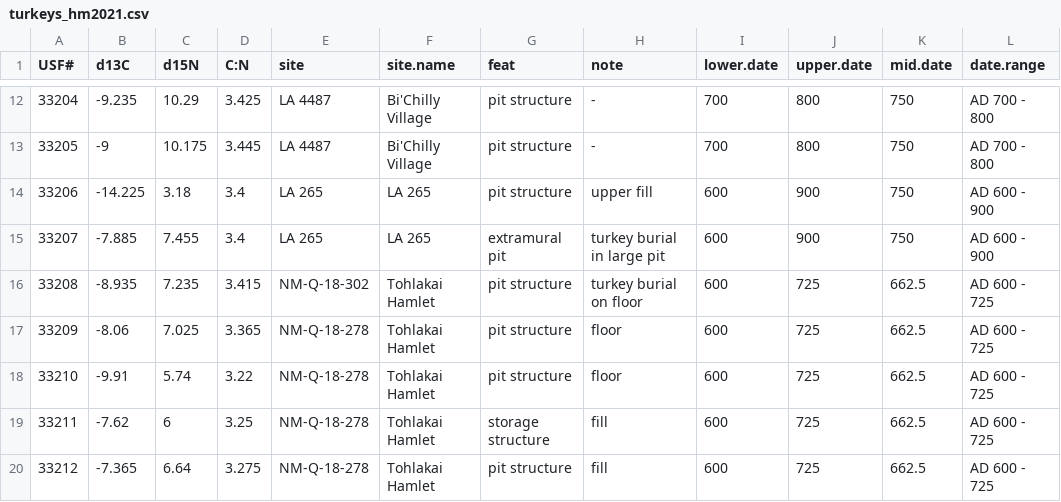
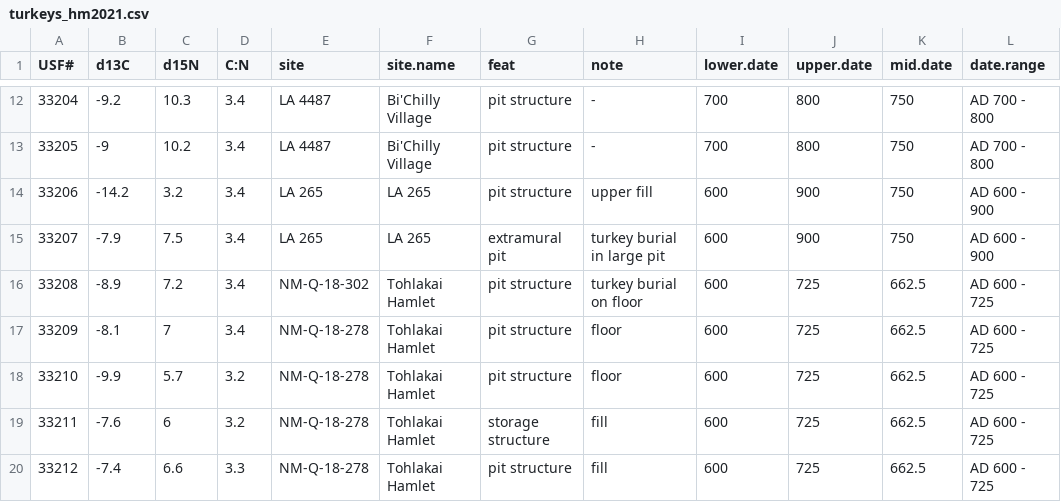
Before and after one commit to hmccaff/turkey, a CSV file: data/turkeys_hm2021.csv, drawn as a sheet; only a part is shown, gaps mark what is left out; the diff covers the shown part only; the diff names each change by its address in the sheet, - before the commit and + after, or states it on an @@ line.

```diff
--- a/data/turkeys_hm2021.csv
+++ b/data/turkeys_hm2021.csv
-B12 (d13C): -9.235
+B12 (d13C): -9.2
-C12 (d15N): 10.29
+C12 (d15N): 10.3
-D12 (C:N): 3.425
+D12 (C:N): 3.4
-C13 (d15N): 10.175
+C13 (d15N): 10.2
-D13 (C:N): 3.445
+D13 (C:N): 3.4
-B14 (d13C): -14.225
+B14 (d13C): -14.2
-C14 (d15N): 3.18
+C14 (d15N): 3.2
-B15 (d13C): -7.885
+B15 (d13C): -7.9
-C15 (d15N): 7.455
+C15 (d15N): 7.5
-B16 (d13C): -8.935
+B16 (d13C): -8.9
-C16 (d15N): 7.235
+C16 (d15N): 7.2
-D16 (C:N): 3.415
+D16 (C:N): 3.4
-B17 (d13C): -8.06
+B17 (d13C): -8.1
-C17 (d15N): 7.025
+C17 (d15N): 7
-D17 (C:N): 3.365
+D17 (C:N): 3.4
-B18 (d13C): -9.91
+B18 (d13C): -9.9
-C18 (d15N): 5.74
+C18 (d15N): 5.7
-D18 (C:N): 3.22
+D18 (C:N): 3.2
-B19 (d13C): -7.62
+B19 (d13C): -7.6
-D19 (C:N): 3.25
+D19 (C:N): 3.2
-B20 (d13C): -7.365
+B20 (d13C): -7.4
-C20 (d15N): 6.64
+C20 (d15N): 6.6
-D20 (C:N): 3.275
+D20 (C:N): 3.3
```
Also changed, not shown: 30 edited cells elsewhere in this file, 1 other file.
